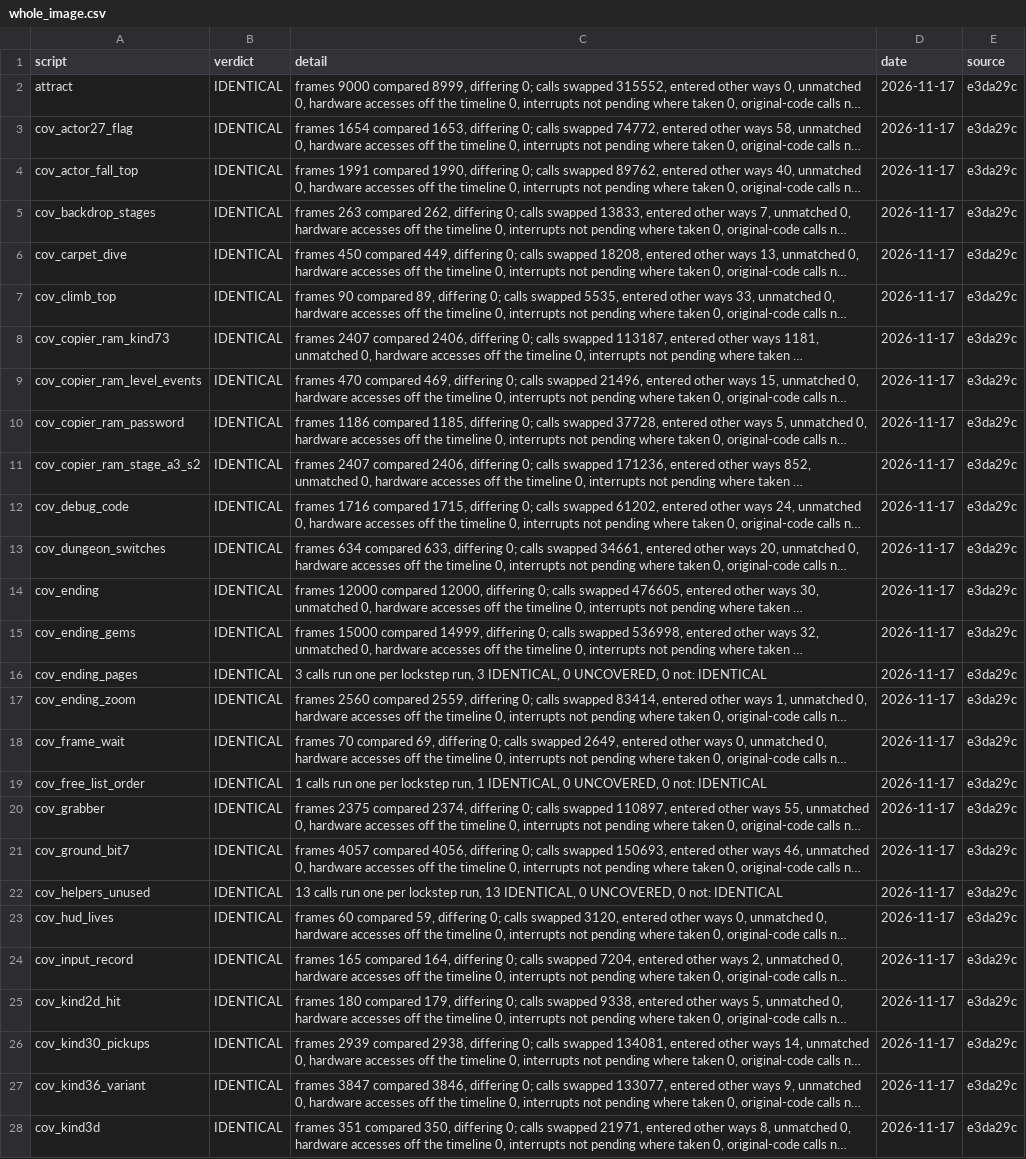
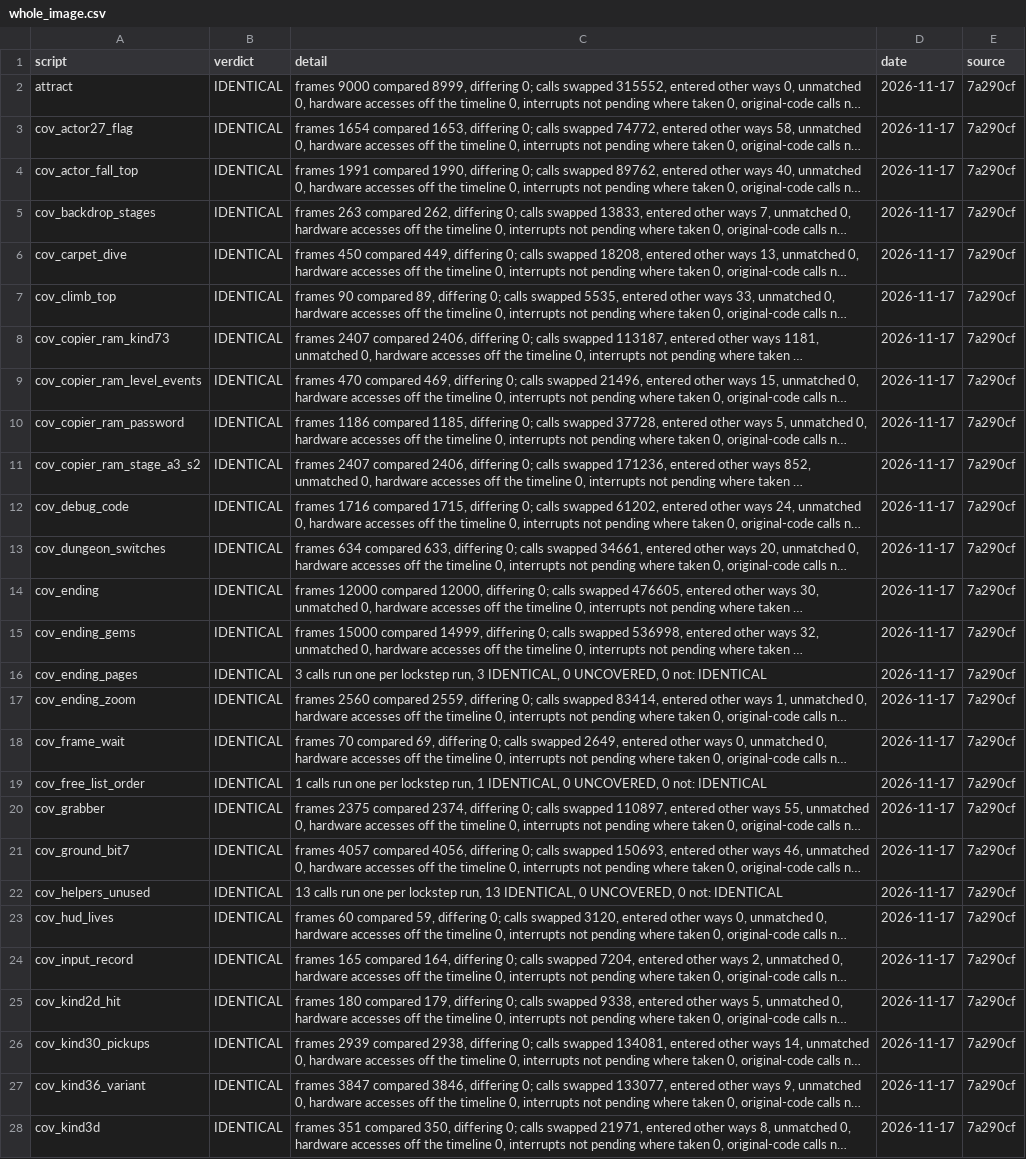
Before and after one commit to jeff-strutb/aladdinsvhc, a CSV file: config/aladdin/whole_image.csv, drawn as a sheet; only a part is shown; long unchanged cells end in …; the diff covers the shown part only; the diff names each change by its address in the sheet, - before the commit and + after, or states it on an @@ line.

```diff
--- a/config/aladdin/whole_image.csv
+++ b/config/aladdin/whole_image.csv
-E2:E28 (source): e3da29c
+E2:E28 (source): 7a290cf
```
Also changed, not shown: 137 edited cells elsewhere in this file, config/aladdin/t3_live.csv, 2 other files.
